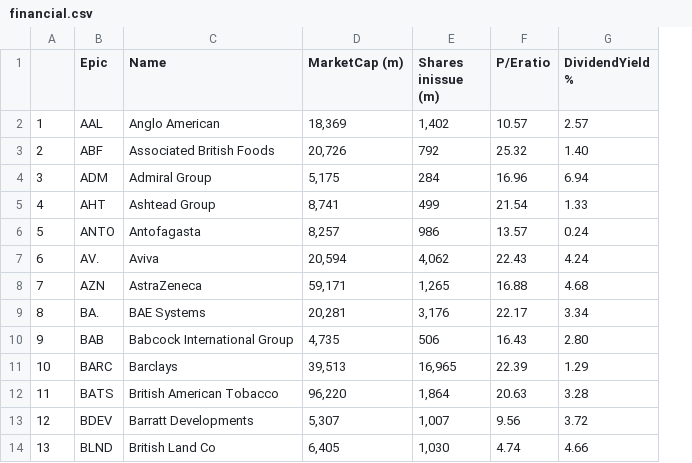
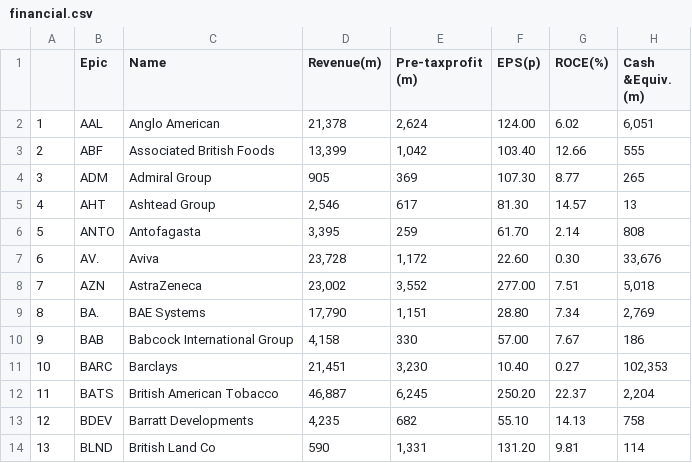
Before and after one commit to VidStarc/projekt-napredni-pristopi-R, a CSV file: podatki/csv/financial.csv, drawn as a sheet; only a part is shown; removed rows and columns are numbered as before the commit, all else as after; the diff names each change by its address in the sheet, - before the commit and + after, or states it on an @@ line.

```diff
--- a/podatki/csv/financial.csv
+++ b/podatki/csv/financial.csv
-column D (MarketCap (m)), rows 2-14: 18,369 | 20,726 | 5,175 | 8,741 | 8,257 | 20,594 | 59,171 | 20,281 | 4,735 | 39,513 | 96,220 | 5,307 | 6,405
-column E (Shares inissue (m)), rows 2-14: 1,402 | 792 | 284 | 499 | 986 | 4,062 | 1,265 | 3,176 | 506 | 16,965 | 1,864 | 1,007 | 1,030
-column F (P/Eratio), rows 2-14: 10.57 | 25.32 | 16.96 | 21.54 | 13.57 | 22.43 | 16.88 | 22.17 | 16.43 | 22.39 | 20.63 | 9.56 | 4.74
-column G (DividendYield %), rows 2-14: 2.57 | 1.40 | 6.94 | 1.33 | 0.24 | 4.24 | 4.68 | 3.34 | 2.80 | 1.29 | 3.28 | 3.72 | 4.66
+column D (Revenue(m)), rows 2-14: 21,378 | 13,399 | 905 | 2,546 | 3,395 | 23,728 | 23,002 | 17,790 | 4,158 | 21,451 | 46,887 | 4,235 | 590
+column E (Pre-taxprofit (m)), rows 2-14: 2,624 | 1,042 | 369 | 617 | 259 | 1,172 | 3,552 | 1,151 | 330 | 3,230 | 6,245 | 682 | 1,331
+column F (EPS(p)), rows 2-14: 124.00 | 103.40 | 107.30 | 81.30 | 61.70 | 22.60 | 277.00 | 28.80 | 57.00 | 10.40 | 250.20 | 55.10 | 131.20
+column G (ROCE(%)), rows 2-14: 6.02 | 12.66 | 8.77 | 14.57 | 2.14 | 0.30 | 7.51 | 7.34 | 7.67 | 0.27 | 22.37 | 14.13 | 9.81
+column H (Cash &Equiv. (m)), rows 2-14: 6,051 | 555 | 265 | 13 | 808 | 33,676 | 5,018 | 2,769 | 186 | 102,353 | 2,204 | 758 | 114
```
Also changed, not shown: 4 other files.
